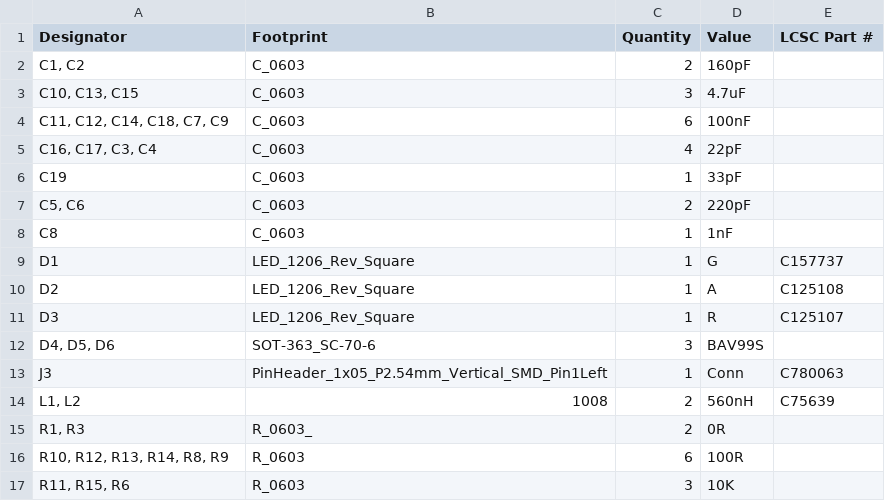
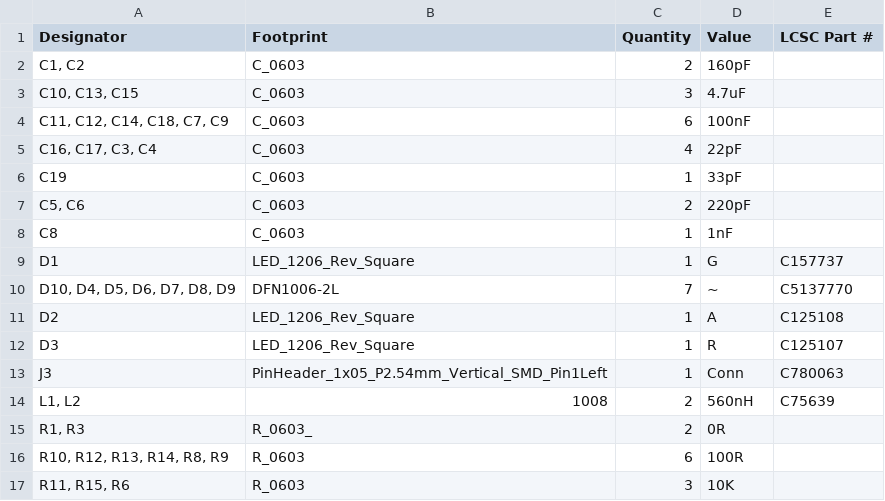
Before and after one commit to revk/ESP32-PN532, a CSV file: PCB/Round/production/bom.csv, drawn as a sheet; only a part is shown; removed rows and columns are numbered as before the commit, all else as after; the diff names each change by its address in the sheet, - before the commit and + after, or states it on an @@ line.

```diff
--- a/PCB/Round/production/bom.csv
+++ b/PCB/Round/production/bom.csv
+row 10: D10, D4, D5, D6, D7, D8, D9 | DFN1006-2L | 7 | ~ | C5137770
-row 12: D4, D5, D6 | SOT-363_SC-70-6 | 3 | BAV99S
```
Also changed, not shown: PCB/Round/production/designators.csv, PCB/Round/production/positions.csv, 5 other files.
